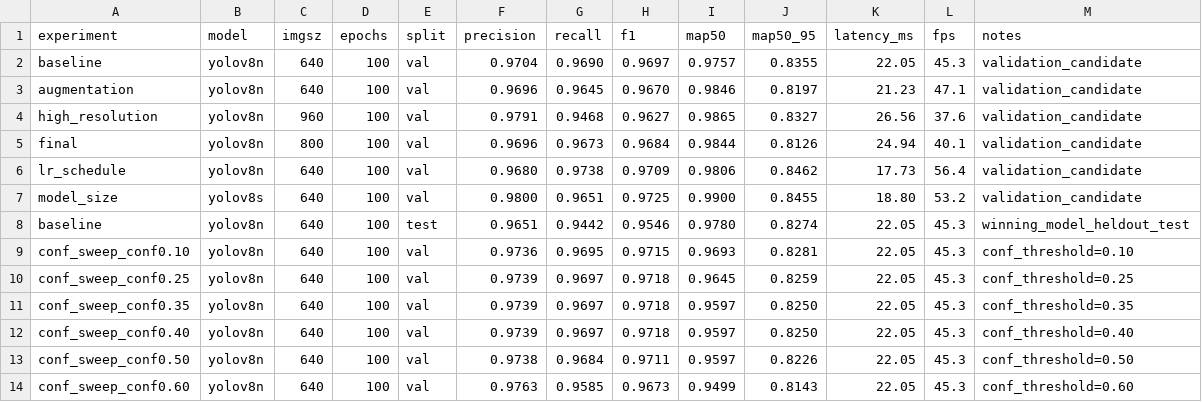
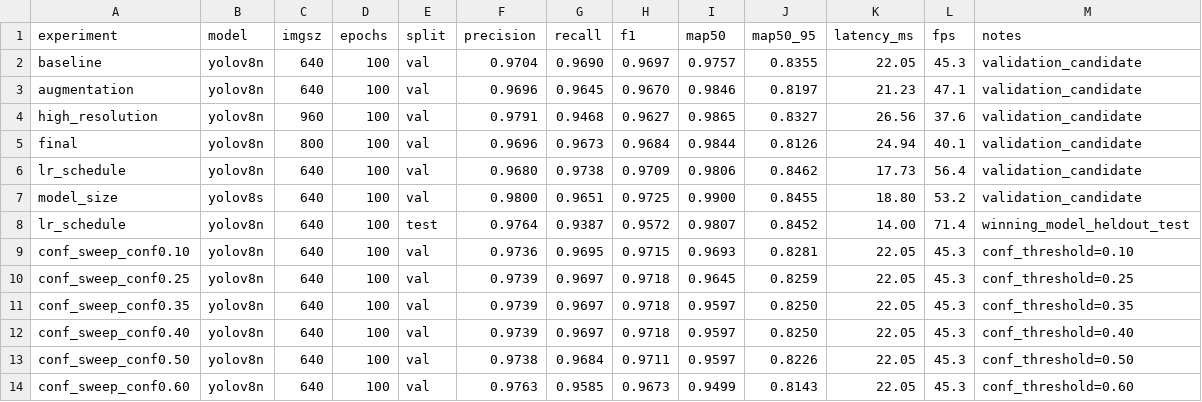
Before and after one commit to tanukusaitejesh-prog/YOLO-TASK, a CSV file: results/experiment_results.csv, drawn as a sheet.

Commit message:
Fix safety audit indexing: correct hazard (Closed->Open: 3.88%) vs failsafe (Open->Closed: 2.25%), update experiment_results.csv test row, and track benchmark_lr_schedule.json

```diff
--- a/results/experiment_results.csv
+++ b/results/experiment_results.csv
@@ -7,3 +7,3 @@ lr_schedule,yolov8n,640,100,val,0.9680,0.9738,0.9709,0.9806,0.8462,17.73,56.4,va
 model_size,yolov8s,640,100,val,0.9800,0.9651,0.9725,0.9900,0.8455,18.80,53.2,validation_candidate
-baseline,yolov8n,640,100,test,0.9651,0.9442,0.9546,0.9780,0.8274,22.05,45.3,winning_model_heldout_test
+lr_schedule,yolov8n,640,100,test,0.9764,0.9387,0.9572,0.9807,0.8452,14.00,71.4,winning_model_heldout_test
 conf_sweep_conf0.10,yolov8n,640,100,val,0.9736,0.9695,0.9715,0.9693,0.8281,22.05,45.3,conf_threshold=0.10
```
Also changed, not shown: 5 other files.
